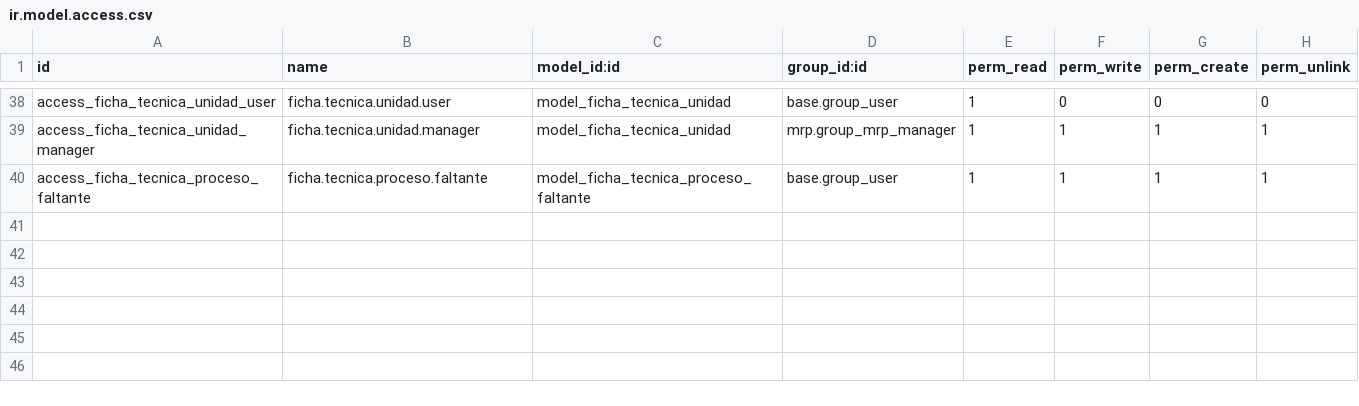
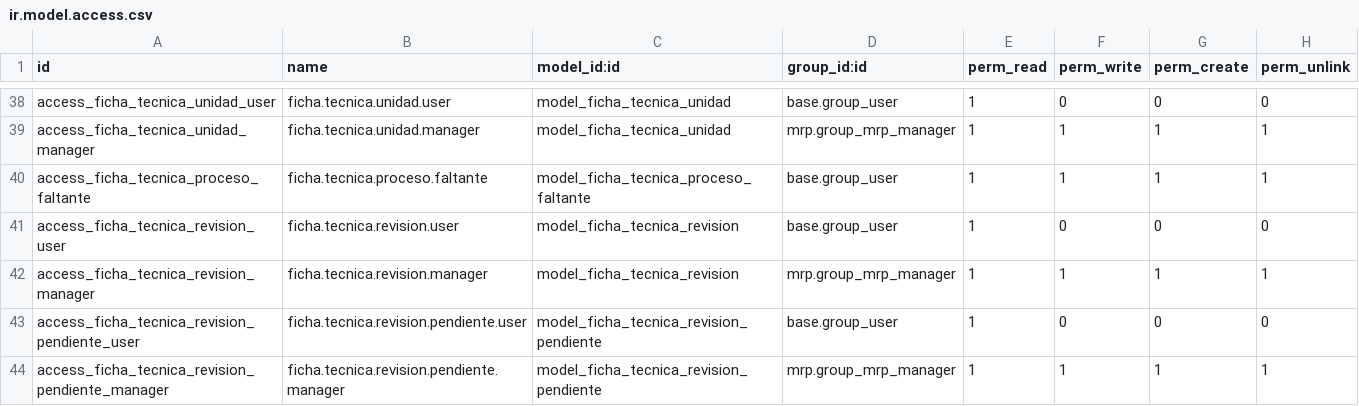
Before and after one commit to quimibond/qb19, a CSV file: quimibond_ficha_tecnica_tela/security/ir.model.access.csv, drawn as a sheet; only a part is shown, gaps mark what is left out.

```diff
--- a/quimibond_ficha_tecnica_tela/security/ir.model.access.csv
+++ b/quimibond_ficha_tecnica_tela/security/ir.model.access.csv
@@ -40 +40,5 @@ access_ficha_tecnica_unidad_manager,ficha.tecnica.unidad.manager,model_ficha_tec
 access_ficha_tecnica_proceso_faltante,ficha.tecnica.proceso.faltante,model_ficha_tecnica_proceso_faltante,base.group_user,1,1,1,1
+access_ficha_tecnica_revision_user,ficha.tecnica.revision.user,model_ficha_tecnica_revision,base.group_user,1,0,0,0
+access_ficha_tecnica_revision_manager,ficha.tecnica.revision.manager,model_ficha_tecnica_revision,mrp.group_mrp_manager,1,1,1,1
+access_ficha_tecnica_revision_pendiente_user,ficha.tecnica.revision.pendiente.user,model_ficha_tecnica_revision_pendiente,base.group_user,1,0,0,0
+access_ficha_tecnica_revision_pendiente_manager,ficha.tecnica.revision.pendiente.manager,model_ficha_tecnica_revision_pendiente,mrp.group_mrp_manager,1,1,1,1
```
Also changed, not shown: 10 other files.
